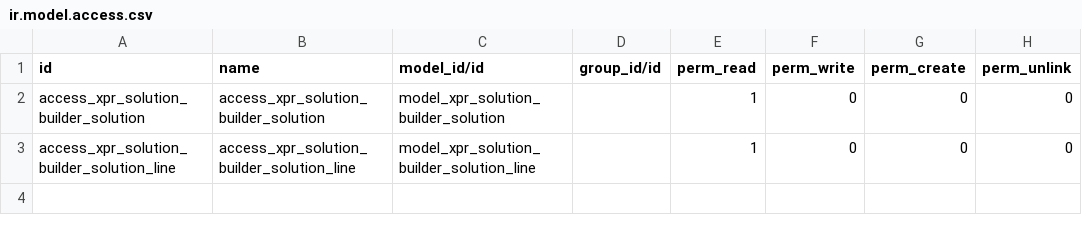
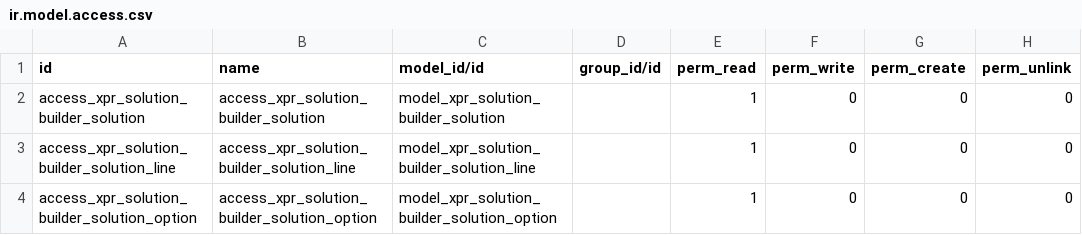
Before and after one commit to Xprima-ERP/odoo_addons, a CSV file: xpr_solution_builder/security/ir.model.access.csv, drawn as a sheet; the diff names each change by its address in the sheet, - before the commit and + after, or states it on an @@ line.

Commit message:
Solution optional line access rule

```diff
--- a/xpr_solution_builder/security/ir.model.access.csv
+++ b/xpr_solution_builder/security/ir.model.access.csv
+row 4: access_xpr_solution_builder_solution_option | access_xpr_solution_builder_solution_option | model_xpr_solution_builder_solution_option |  | 1 | 0 | 0 | 0
```
